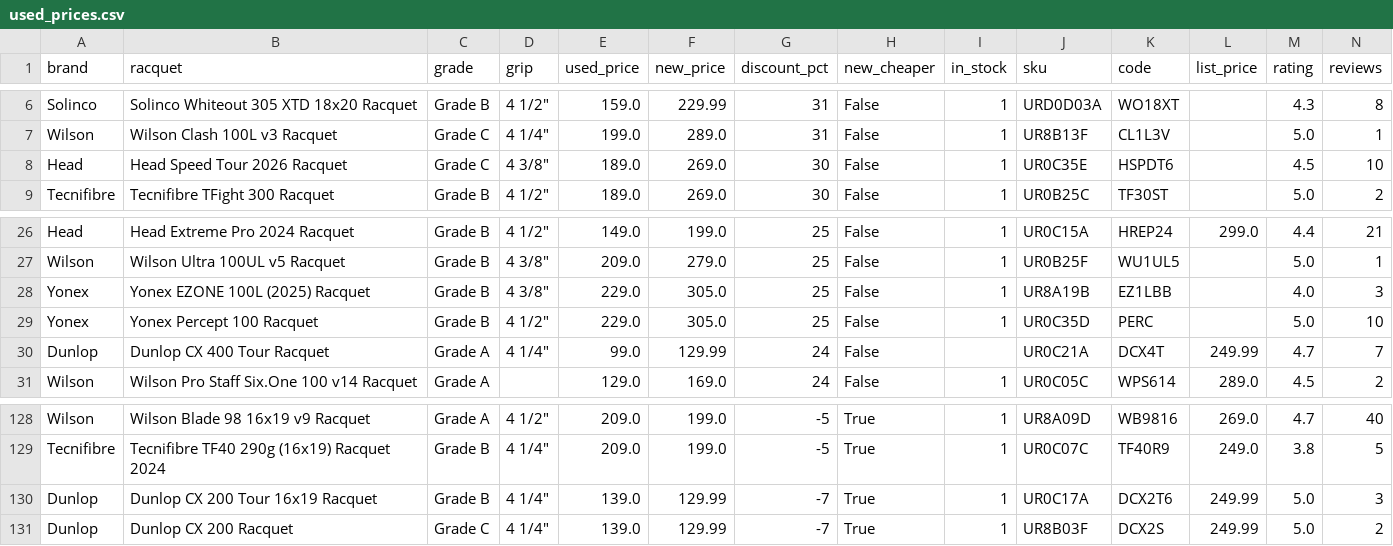
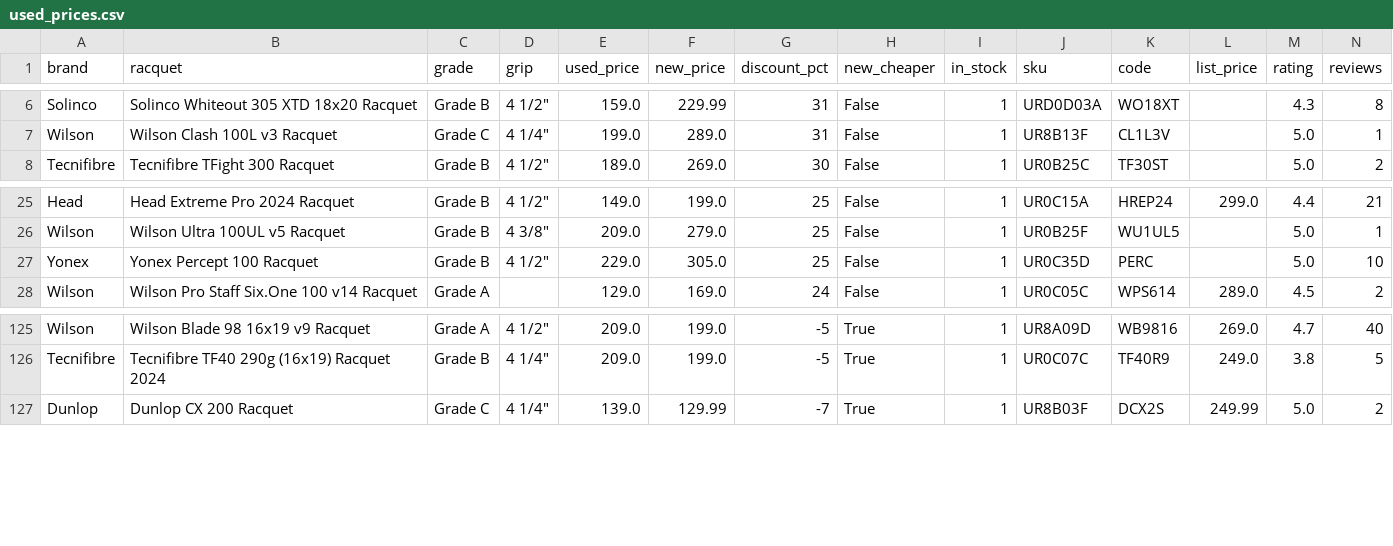
Before and after one commit to shudengnyc/tw-used-racket-tracker, a CSV file: used_prices.csv, drawn as a sheet; only a part is shown, gaps mark what is left out; rows hold the shown columns only; the diff names each change by its address in the sheet, - before the commit and + after, or states it on an @@ line.

```diff
--- a/used_prices.csv
+++ b/used_prices.csv
-row 8: Head | Head Speed Tour 2026 Racquet | Grade C | 4 3/8" | 189.0 | 269.0 | 30 | False | 1 | UR0C35E | HSPDT6 |  | 4.5 | 10
-row 28: Yonex | Yonex EZONE 100L (2025) Racquet | Grade B | 4 3/8" | 229.0 | 305.0 | 25 | False | 1 | UR8A19B | EZ1LBB |  | 4.0 | 3
-row 30: Dunlop | Dunlop CX 400 Tour Racquet | Grade A | 4 1/4" | 99.0 | 129.99 | 24 | False |  | UR0C21A | DCX4T | 249.99 | 4.7 | 7
-row 130: Dunlop | Dunlop CX 200 Tour 16x19 Racquet | Grade B | 4 1/4" | 139.0 | 129.99 | -7 | True | 1 | UR0C17A | DCX2T6 | 249.99 | 5.0 | 3
```
Also changed, not shown: 2 other files.
